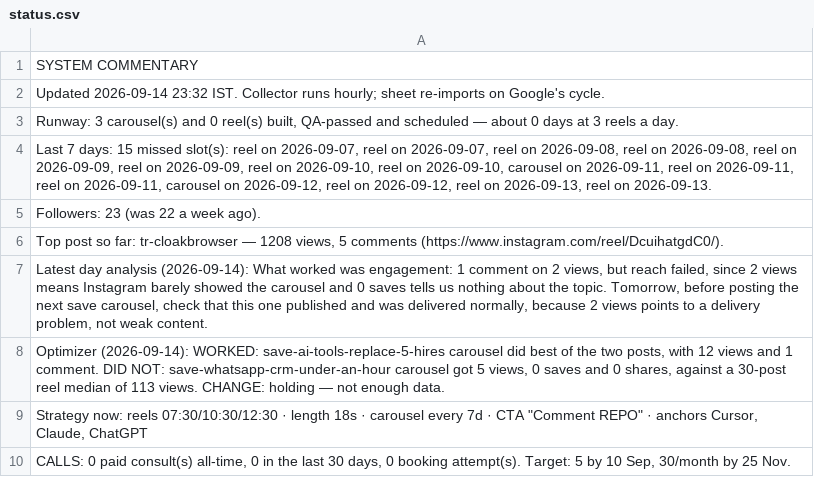
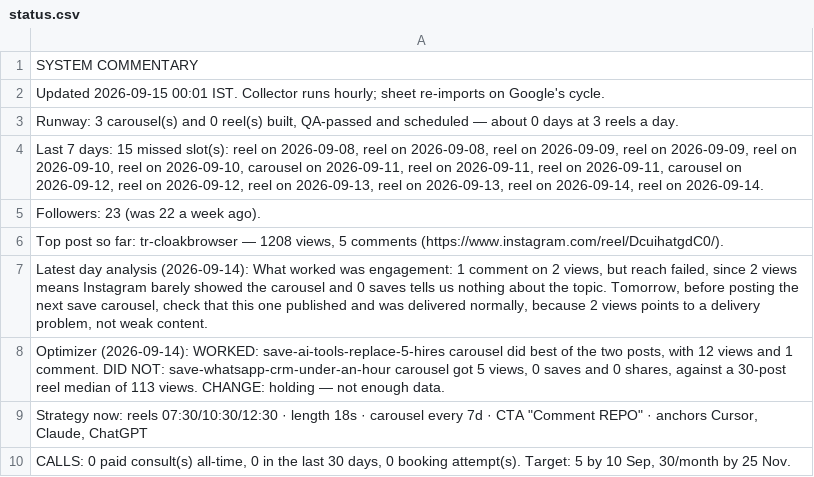
Before and after one commit to archit-akg13/architmittal.com, a CSV file: public/metrics/status.csv, drawn as a sheet.

```diff
--- a/public/metrics/status.csv
+++ b/public/metrics/status.csv
@@ -1,5 +1,5 @@
 SYSTEM COMMENTARY
-Updated 2026-09-14 23:32 IST. Collector runs hourly; sheet re-imports on Google's cycle.
+Updated 2026-09-15 00:01 IST. Collector runs hourly; sheet re-imports on Google's cycle.
 "Runway: 3 carousel(s) and 0 reel(s) built, QA-passed and scheduled — about 0 days at 3 reels a day."
-"Last 7 days: 15 missed slot(s): reel on 2026-09-07, reel on 2026-09-07, reel on 2026-09-08, reel on 2026-09-08, reel on 2026-09-09, reel on 2026-09-09, reel on 2026-09-10, reel on 2026-09-10, carousel on 2026-09-11, reel on 2026-09-11, reel on 2026-09-11, carousel on 2026-09-12, reel on 2026-09-12, reel on 2026-09-13, reel on 2026-09-13."
+"Last 7 days: 15 missed slot(s): reel on 2026-09-08, reel on 2026-09-08, reel on 2026-09-09, reel on 2026-09-09, reel on 2026-09-10, reel on 2026-09-10, carousel on 2026-09-11, reel on 2026-09-11, reel on 2026-09-11, carousel on 2026-09-12, reel on 2026-09-12, reel on 2026-09-13, reel on 2026-09-13, reel on 2026-09-14, reel on 2026-09-14."
 Followers: 23 (was 22 a week ago).
```
Also changed, not shown: public/metrics/posts.csv.
